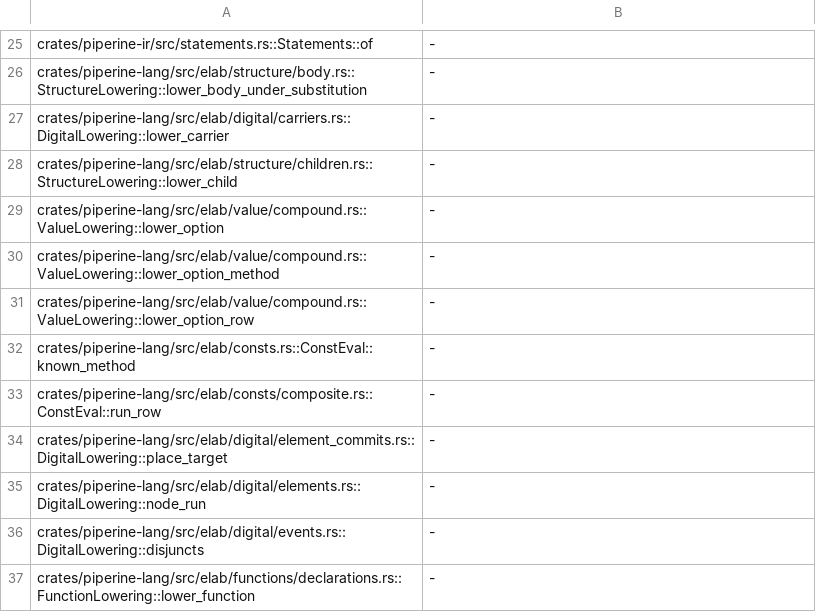
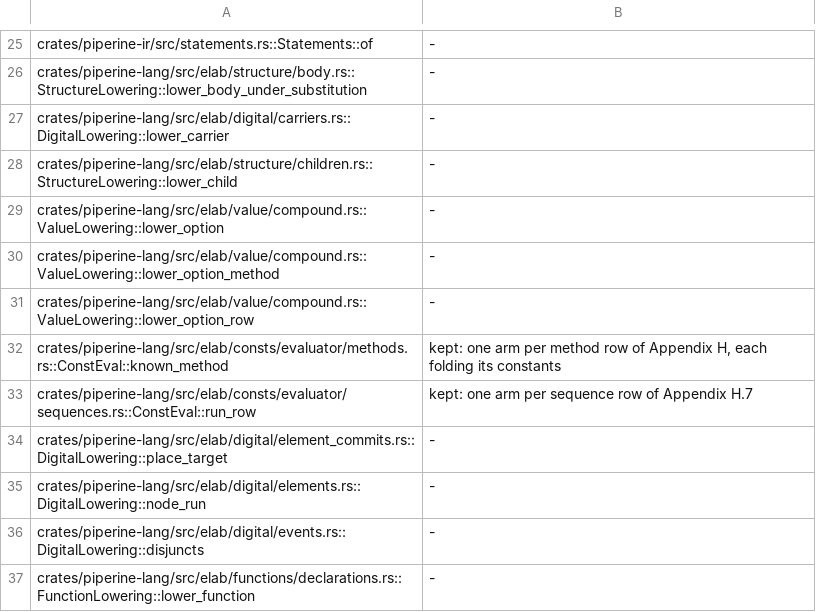
Before and after one commit to vkeslarek/piperine, a TSV file: crates/piperine-repository-guards/worklists/long_functions.tsv, drawn as a sheet; only a part is shown, gaps mark what is left out.

```diff
--- a/crates/piperine-repository-guards/worklists/long_functions.tsv
+++ b/crates/piperine-repository-guards/worklists/long_functions.tsv
@@ -31,4 +31,4 @@ crates/piperine-lang/src/elab/value/compound.rs::ValueLowering::lower_option_met
 crates/piperine-lang/src/elab/value/compound.rs::ValueLowering::lower_option_row	-
-crates/piperine-lang/src/elab/consts.rs::ConstEval::known_method	-
-crates/piperine-lang/src/elab/consts/composite.rs::ConstEval::run_row	-
+crates/piperine-lang/src/elab/consts/evaluator/methods.rs::ConstEval::known_method	kept: one arm per method row of Appendix H, each folding its constants
+crates/piperine-lang/src/elab/consts/evaluator/sequences.rs::ConstEval::run_row	kept: one arm per sequence row of Appendix H.7
 crates/piperine-lang/src/elab/digital/element_commits.rs::DigitalLowering::place_target	-
```
Also changed, not shown: crates/piperine-repository-guards/allowances/piperine-lang/impls_away_from_their_type.tsv, crates/piperine-repository-guards/allowances/piperine-lang/repeated_type_names.tsv, 32 other files.
